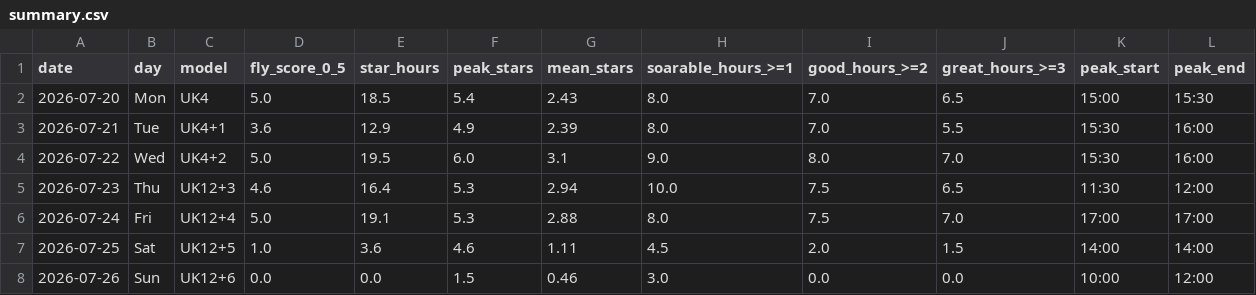
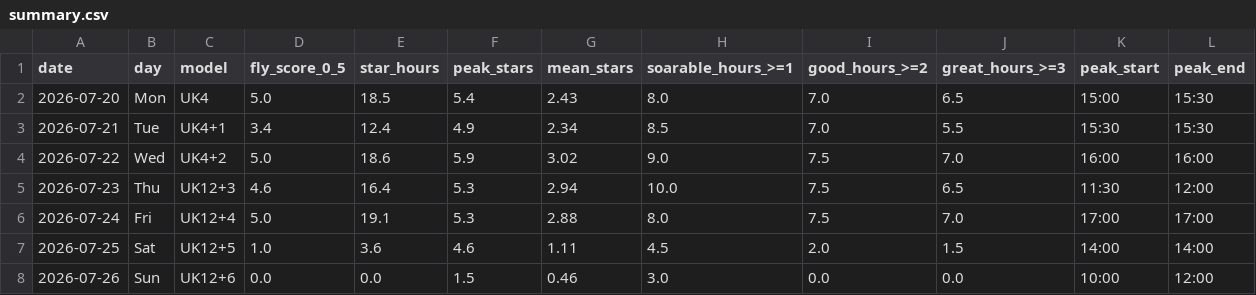
Before and after one commit to kitebuggy/rasp-cambridge, a CSV file: public/charts/summary.csv, drawn as a sheet.

```diff
--- a/public/charts/summary.csv
+++ b/public/charts/summary.csv
@@ -2,4 +2,4 @@ date,day,model,fly_score_0_5,star_hours,peak_stars,mean_stars,soarable_hours_>=1
 2026-07-20,Mon,UK4,5.0,18.5,5.4,2.43,8.0,7.0,6.5,15:00,15:30
-2026-07-21,Tue,UK4+1,3.6,12.9,4.9,2.39,8.0,7.0,5.5,15:30,16:00
-2026-07-22,Wed,UK4+2,5.0,19.5,6.0,3.1,9.0,8.0,7.0,15:30,16:00
+2026-07-21,Tue,UK4+1,3.4,12.4,4.9,2.34,8.5,7.0,5.5,15:30,15:30
+2026-07-22,Wed,UK4+2,5.0,18.6,5.9,3.02,9.0,7.5,7.0,16:00,16:00
 2026-07-23,Thu,UK12+3,4.6,16.4,5.3,2.94,10.0,7.5,6.5,11:30,12:00
```
Also changed, not shown: public/charts/halfhour.csv.
